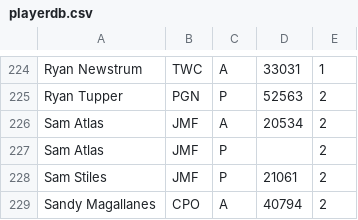
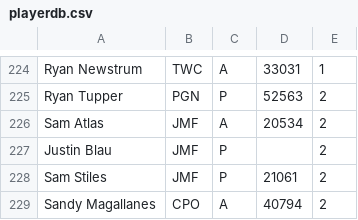
Before and after one commit to mondaynightpinball/data-archive, a CSV file: season-11/playerdb.csv, drawn as a sheet; only a part is shown, gaps mark what is left out.

Commit message:
Fixing error for JMF

```diff
--- a/season-11/playerdb.csv
+++ b/season-11/playerdb.csv
@@ -226,3 +226,3 @@ Ryan Tupper,PGN,P,52563,2
 Sam Atlas,JMF,A,20534,2
-Sam Atlas,JMF,P,,2
+Justin Blau,JMF,P,,2
 Sam Stiles,JMF,P,21061,2
```
